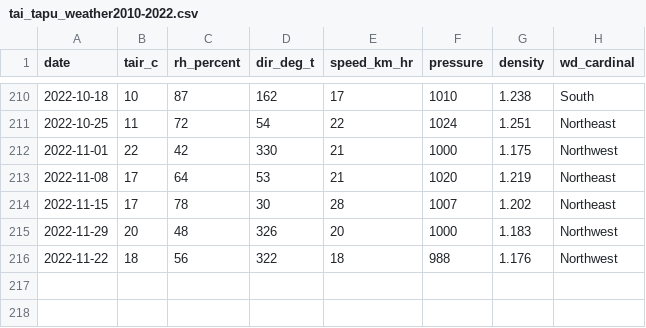
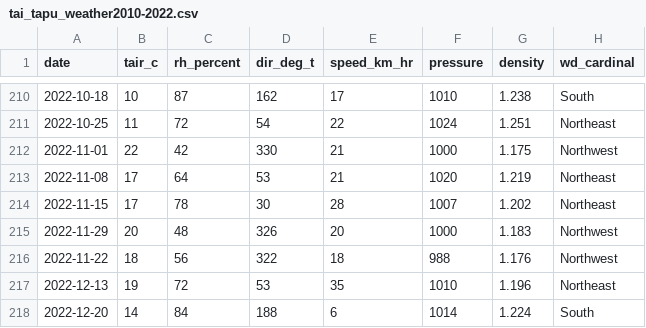
Before and after one commit to YanceyA/Monkey-Brain, a CSV file: data/tai_tapu_weather2010-2022.csv, drawn as a sheet; only a part is shown, gaps mark what is left out.

```diff
--- a/data/tai_tapu_weather2010-2022.csv
+++ b/data/tai_tapu_weather2010-2022.csv
@@ -216 +216,3 @@
 2022-11-22,18,56,322,18,988,1.176,"Northwest"
+2022-12-13,19,72,53,35,1010,1.196,"Northeast"
+2022-12-20,14,84,188,6,1014,1.224,"South"
```
Also changed, not shown: data/ctta_roster.csv, 4 other files.
